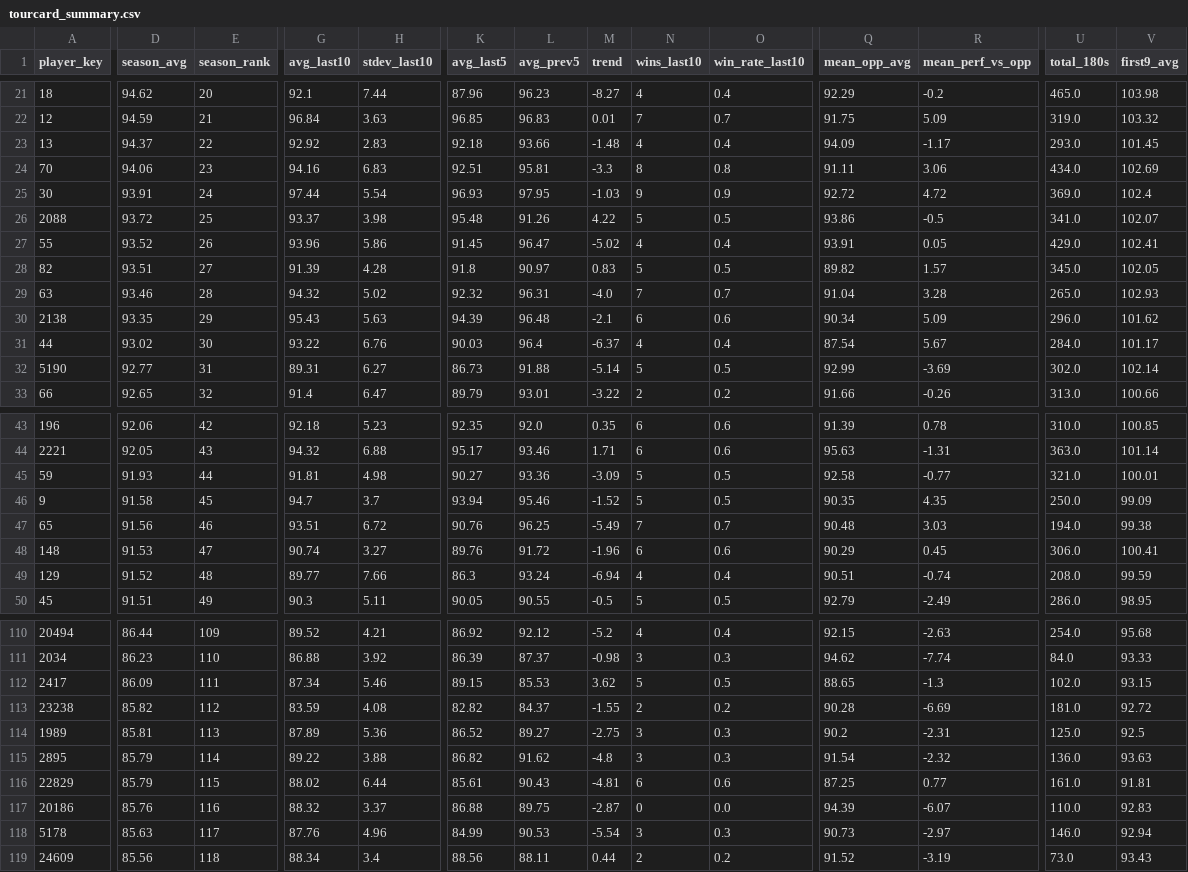
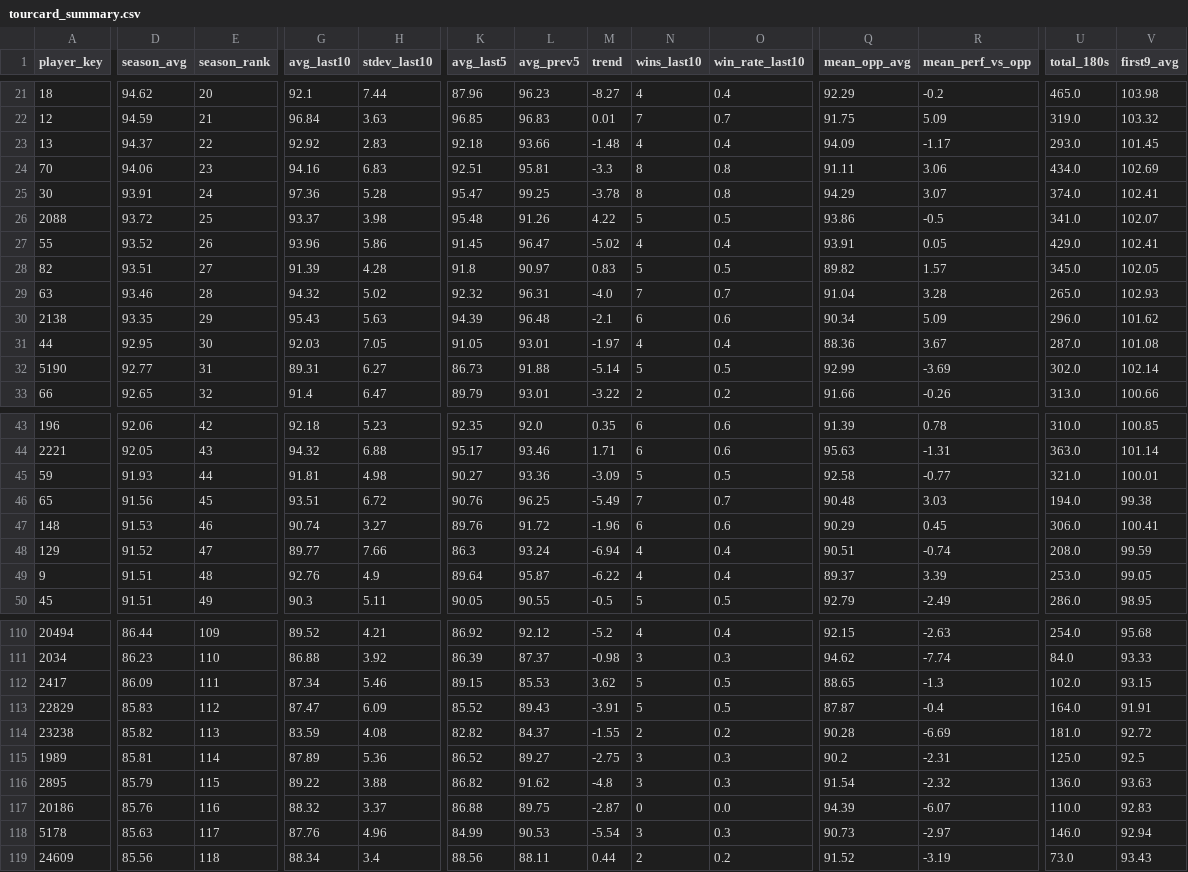
Before and after one commit to walker95sam/darts, a CSV file: docs/data/tourcard_summary.csv, drawn as a sheet; only a part is shown, gaps mark what is left out; removed rows and columns are numbered as before the commit, all else as after; rows hold the shown columns only; the diff covers the shown part only; the diff names each change by its address in the sheet, - before the commit and + after, or states it on an @@ line.

```diff
--- a/docs/data/tourcard_summary.csv
+++ b/docs/data/tourcard_summary.csv
-G25 (avg_last10): 97.44
+G25 (avg_last10): 97.36
-H25 (stdev_last10): 5.54
+H25 (stdev_last10): 5.28
-K25 (avg_last5): 96.93
+K25 (avg_last5): 95.47
-L25 (avg_prev5): 97.95
+L25 (avg_prev5): 99.25
-M25 (trend): -1.03
+M25 (trend): -3.78
-N25 (wins_last10): 9
+N25 (wins_last10): 8
-O25 (win_rate_last10): 0.9
+O25 (win_rate_last10): 0.8
-Q25 (mean_opp_avg): 92.72
+Q25 (mean_opp_avg): 94.29
-R25 (mean_perf_vs_opp): 4.72
+R25 (mean_perf_vs_opp): 3.07
-U25 (total_180s): 369.0
+U25 (total_180s): 374.0
-V25 (first9_avg): 102.4
+V25 (first9_avg): 102.41
-D31 (season_avg): 93.02
+D31 (season_avg): 92.95
-G31 (avg_last10): 93.22
+G31 (avg_last10): 92.03
-H31 (stdev_last10): 6.76
+H31 (stdev_last10): 7.05
-K31 (avg_last5): 90.03
+K31 (avg_last5): 91.05
-L31 (avg_prev5): 96.4
+L31 (avg_prev5): 93.01
-M31 (trend): -6.37
+M31 (trend): -1.97
-Q31 (mean_opp_avg): 87.54
+Q31 (mean_opp_avg): 88.36
-R31 (mean_perf_vs_opp): 5.67
+R31 (mean_perf_vs_opp): 3.67
-U31 (total_180s): 284.0
+U31 (total_180s): 287.0
-V31 (first9_avg): 101.17
+V31 (first9_avg): 101.08
-row 46: 9 | 91.58 | 45 | 94.7 | 3.7 | 93.94 | 95.46 | -1.52 | 5 | 0.5 | 90.35 | 4.35 | 250.0 | 99.09
-E46 (season_rank): 46
+E46 (season_rank): 45
-E47 (season_rank): 47
+E47 (season_rank): 46
-E48 (season_rank): 48
+E48 (season_rank): 47
+row 49: 9 | 91.51 | 48 | 92.76 | 4.9 | 89.64 | 95.87 | -6.22 | 4 | 0.4 | 89.37 | 3.39 | 253.0 | 99.05
+row 113: 22829 | 85.83 | 112 | 87.47 | 6.09 | 85.52 | 89.43 | -3.91 | 5 | 0.5 | 87.87 | -0.4 | 164.0 | 91.91
-E114 (season_rank): 112
+E114 (season_rank): 113
-E115 (season_rank): 113
+E115 (season_rank): 114
-E116 (season_rank): 114
+E116 (season_rank): 115
-row 116: 22829 | 85.79 | 115 | 88.02 | 6.44 | 85.61 | 90.43 | -4.81 | 6 | 0.6 | 87.25 | 0.77 | 161.0 | 91.81
```
Also changed, not shown: 2 edited cells elsewhere in this file, docs/data/tourcard_matches_long.csv, 1 other file.
